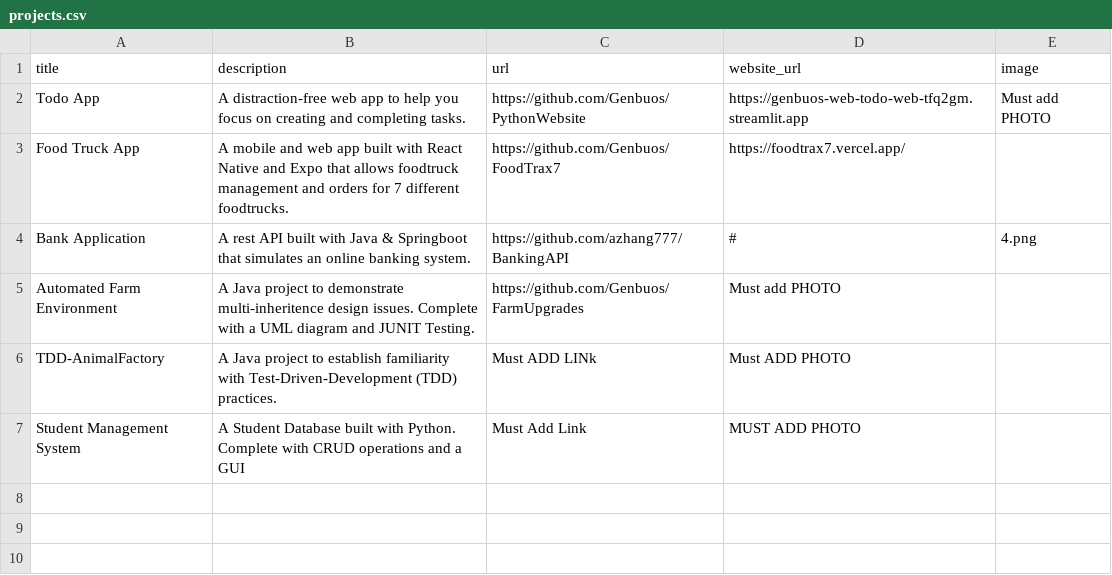
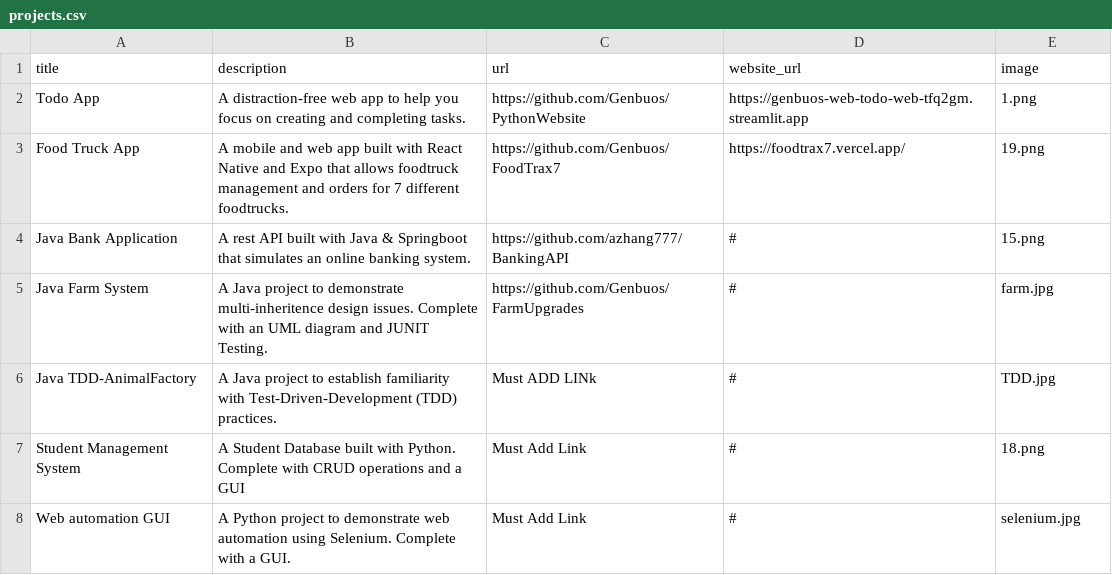
Before and after one commit to Genbuos/UpdatedPort, a CSV file: projects.csv, drawn as a sheet.

```diff
--- a/projects.csv
+++ b/projects.csv
@@ -1,7 +1,8 @@
 title;description;url;website_url;image
-Todo App;A distraction-free web app to help you focus on creating and completing tasks.;https://github.com/Genbuos/PythonWebsite;https://genbuos-web-todo-web-tfq2gm.streamlit.app;Must add PHOTO
-Food Truck App;A mobile and web app built with React Native and Expo that allows foodtruck management and orders for 7 different foodtrucks.;https://github.com/Genbuos/FoodTrax7;https://foodtrax7.vercel.app/;
-Bank Application;A rest API built with Java & Springboot that simulates an online banking system.;https://github.com/azhang777/BankingAPI;#;4.png
-Automated Farm Environment; A Java project to demonstrate multi-inheritence design issues. Complete with a UML diagram and JUNIT Testing.;https://github.com/Genbuos/FarmUpgrades;Must add PHOTO
-TDD-AnimalFactory; A Java project to establish familiarity with Test-Driven-Development (TDD) practices.;Must ADD LINk; Must ADD PHOTO
-Student Management System; A Student Database built with Python. Complete with CRUD operations and a GUI;Must Add Link; MUST ADD PHOTO
+Todo App;A distraction-free web app to help you focus on creating and completing tasks.;https://github.com/Genbuos/PythonWebsite;https://genbuos-web-todo-web-tfq2gm.streamlit.app;1.png
+Food Truck App;A mobile and web app built with React Native and Expo that allows foodtruck management and orders for 7 different foodtrucks.;https://github.com/Genbuos/FoodTrax7;https://foodtrax7.vercel.app/;19.png
+Java Bank Application;A rest API built with Java & Springboot that simulates an online banking system.;https://github.com/azhang777/BankingAPI;#;15.png
+Java Farm System; A Java project to demonstrate multi-inheritence design issues. Complete with an UML diagram and JUNIT Testing.;https://github.com/Genbuos/FarmUpgrades;#;farm.jpg
+Java TDD-AnimalFactory; A Java project to establish familiarity with Test-Driven-Development (TDD) practices.;Must ADD LINk;#;TDD.jpg
+Student Management System; A Student Database built with Python. Complete with CRUD operations and a GUI;Must Add Link; #;18.png
+Web automation GUI; A Python project to demonstrate web automation using Selenium. Complete with a GUI.;Must Add Link;#;selenium.jpg
```
Also changed, not shown: 10 other files.
